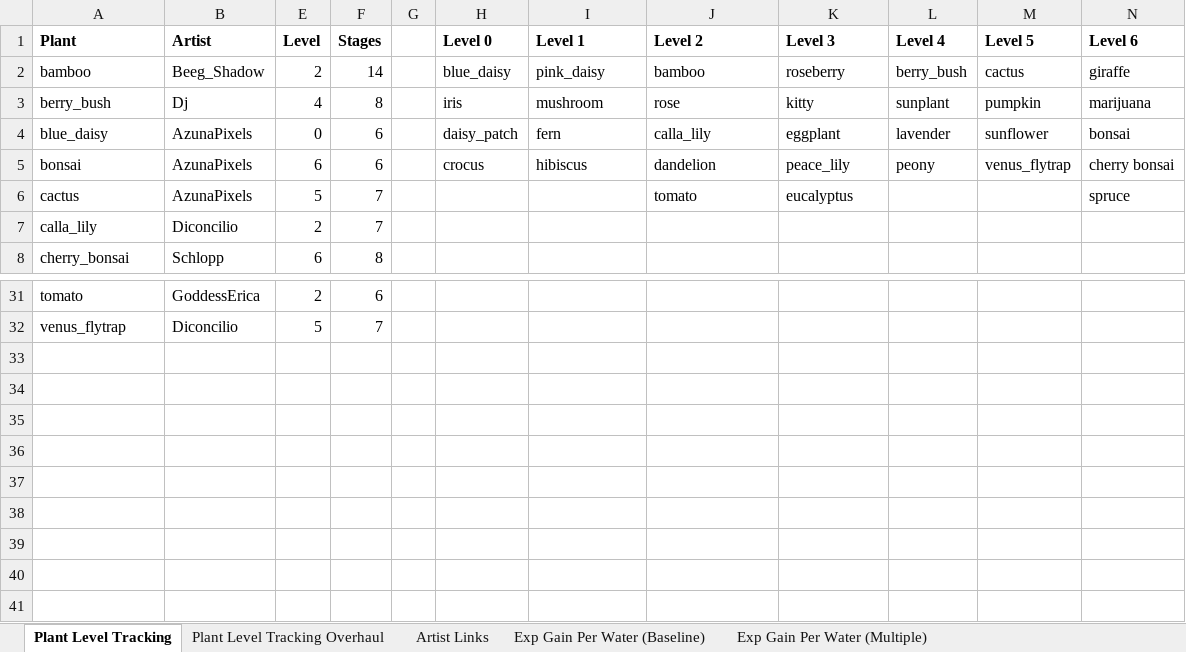
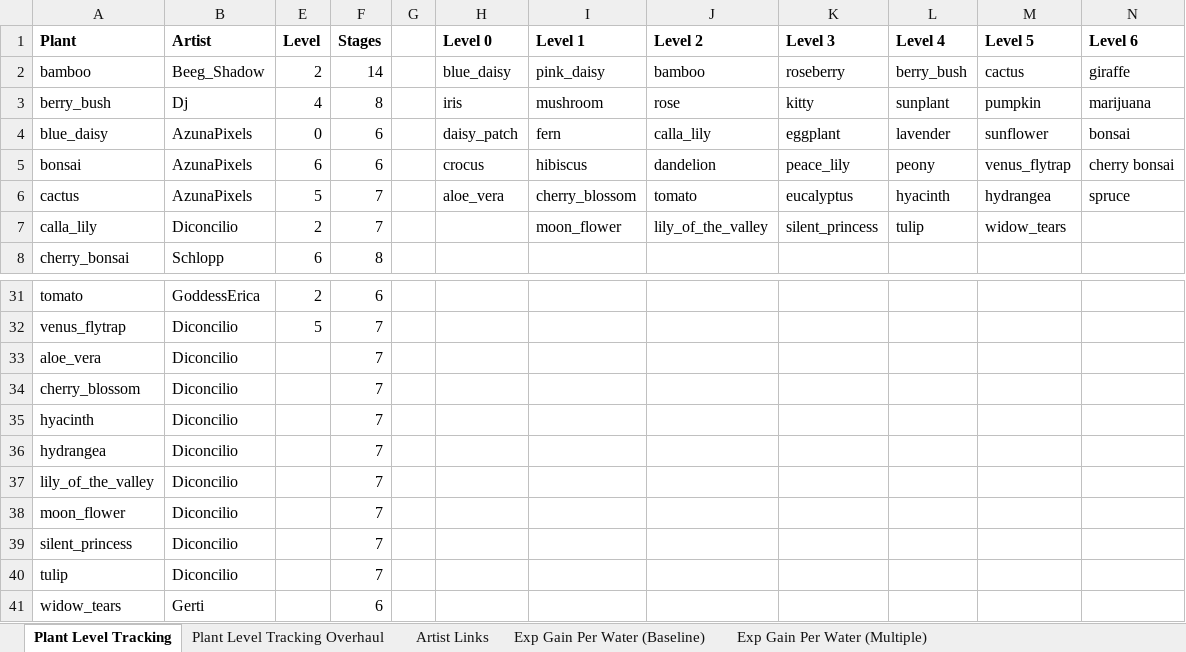
Before and after one commit to Voxel-Fox-Ltd/Flower, an Excel workbook: images/balancing.xlsx, sheet Plant Level Tracking, drawn as a sheet; only a part is shown, gaps mark what is left out; values as stored, in another font and other column widths than the file's, no borders; conditional formats not drawn; the diff names each change by its address in the sheet, - before the commit and + after, or states it on an @@ line.

Commit message:
Add some more flowers uwu

```diff
--- a/images/balancing.xlsx (sheet Plant Level Tracking)
+++ b/images/balancing.xlsx (sheet Plant Level Tracking)
-H6 (Level 0): (empty)
+H6 (Level 0): aloe_vera
-I6 (Level 1): (empty)
+I6 (Level 1): cherry_blossom
-L6 (Level 4): (empty)
+L6 (Level 4): hyacinth
-M6 (Level 5): (empty)
+M6 (Level 5): hydrangea
-I7 (Level 1): (empty)
+I7 (Level 1): moon_flower
-J7 (Level 2): (empty)
+J7 (Level 2): lily_of_the_valley
-K7 (Level 3): (empty)
+K7 (Level 3): silent_princess
-L7 (Level 4): (empty)
+L7 (Level 4): tulip
-M7 (Level 5): (empty)
+M7 (Level 5): widow_tears
+row 33: aloe_vera | Diconcilio |  | 7
+row 34: cherry_blossom | Diconcilio |  | 7
+row 35: hyacinth | Diconcilio |  | 7
+row 36: hydrangea | Diconcilio |  | 7
+row 37: lily_of_the_valley | Diconcilio |  | 7
+row 38: moon_flower | Diconcilio |  | 7
+row 39: silent_princess | Diconcilio |  | 7
+row 40: tulip | Diconcilio |  | 7
+row 41: widow_tears | Gerti |  | 6
```
Also changed, not shown: 11 other files.
